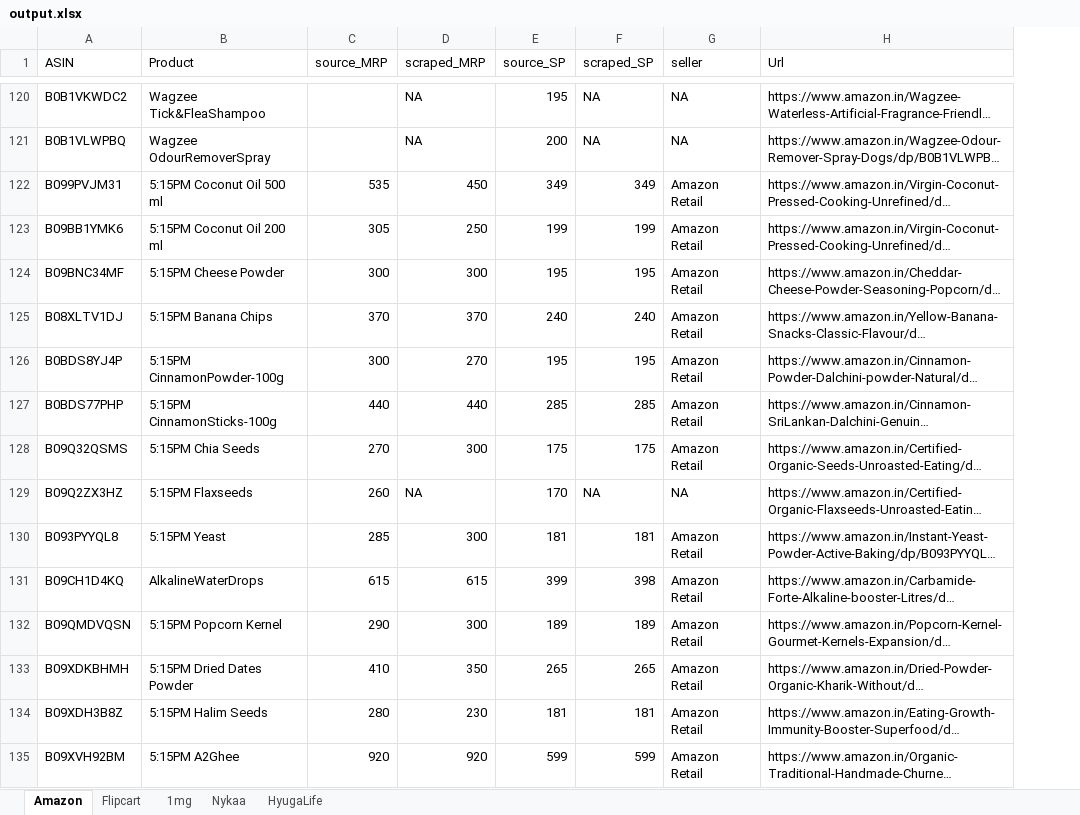
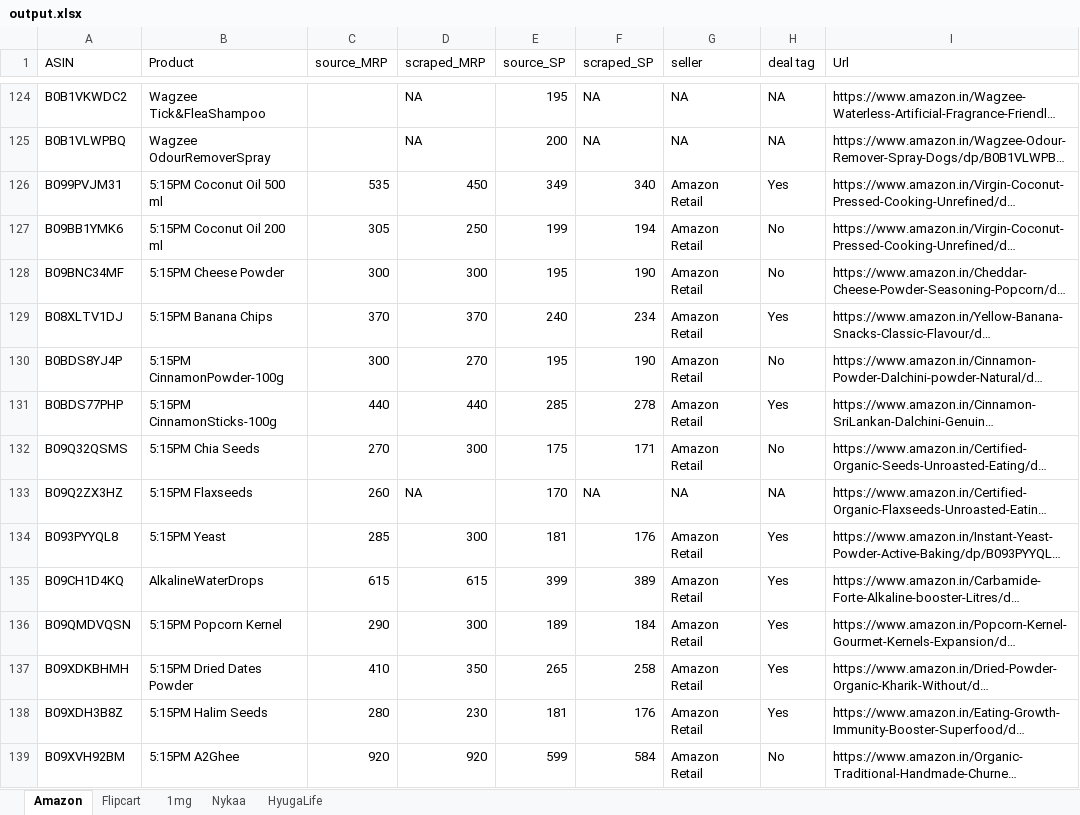
Before and after one commit to AsyncXeNo/price-monitoring, an Excel workbook: data/output.xlsx, sheet Amazon, drawn as a sheet; only a part is shown, gaps mark what is left out; long unchanged cells end in …; values as stored, in another font and other column widths than the file's, no cell formats; addresses are those after the commit; the diff covers the shown part only; the diff names each change by its address in the sheet, - before the commit and + after, or states it on an @@ line.

Commit message:
deal tags

```diff
--- a/data/output.xlsx (sheet Amazon)
+++ b/data/output.xlsx (sheet Amazon)
+column H (deal tag), rows 124-139: NA | NA | Yes | No | No | Yes | No | Yes | No | NA | Yes | Yes | Yes | Yes | Yes | No
-F126 (scraped_SP): 349
+F126 (scraped_SP): 340
-F127 (scraped_SP): 199
+F127 (scraped_SP): 194
-F128 (scraped_SP): 195
+F128 (scraped_SP): 190
-F129 (scraped_SP): 240
+F129 (scraped_SP): 234
-F130 (scraped_SP): 195
+F130 (scraped_SP): 190
-F131 (scraped_SP): 285
+F131 (scraped_SP): 278
-F132 (scraped_SP): 175
+F132 (scraped_SP): 171
-F134 (scraped_SP): 181
+F134 (scraped_SP): 176
-F135 (scraped_SP): 398
+F135 (scraped_SP): 389
-F136 (scraped_SP): 189
+F136 (scraped_SP): 184
-F137 (scraped_SP): 265
+F137 (scraped_SP): 258
-F138 (scraped_SP): 181
+F138 (scraped_SP): 176
-F139 (scraped_SP): 599
+F139 (scraped_SP): 584
```
Also changed, not shown: 23 added rows and 216 edited cells elsewhere in this sheet, sheet Flipcart, sheet HyugaLife, sheet Nykaa, cell formats, 4 other files.
